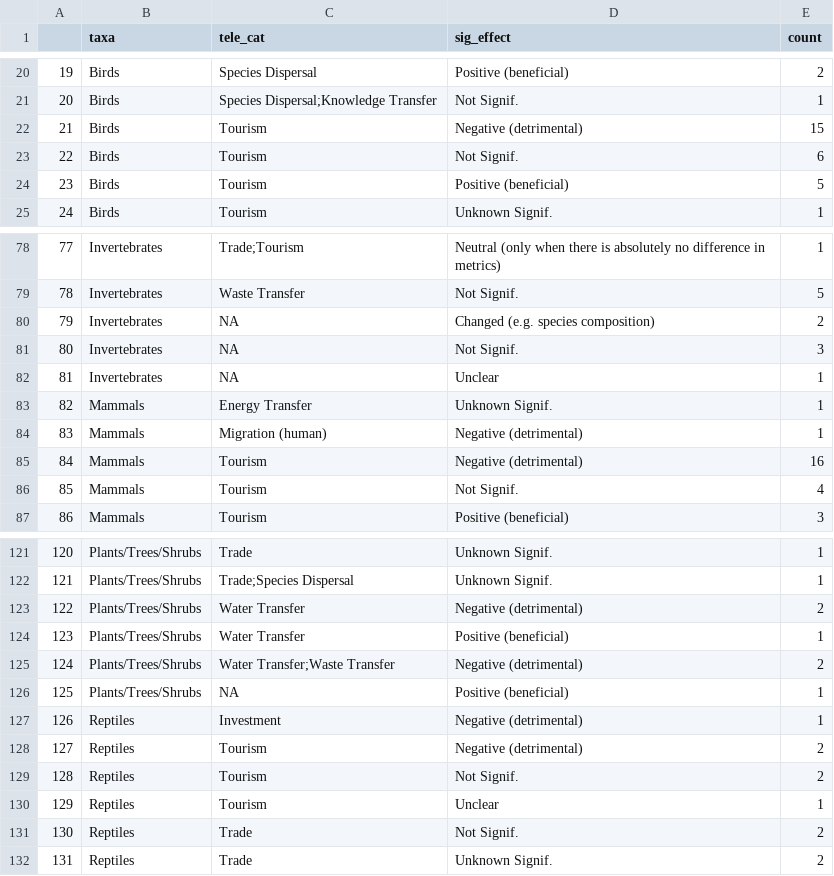
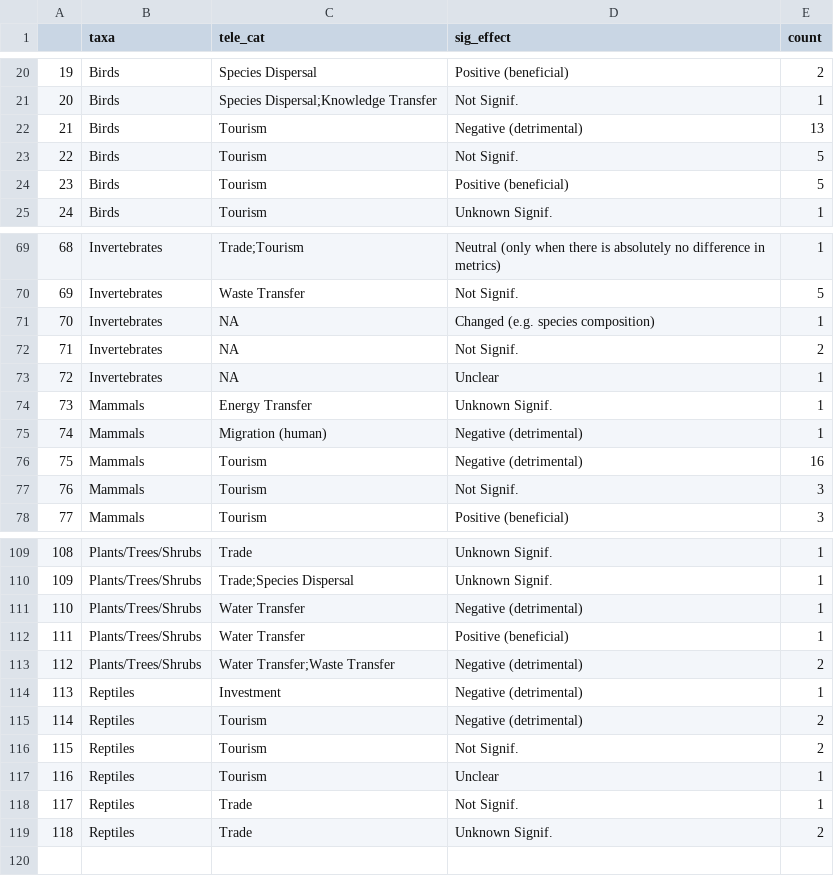
Before and after one commit to hovisci/MCBD, a CSV file: results/synthesis_effects_taxa_and_flow_significant.csv, drawn as a sheet; only a part is shown, gaps mark what is left out; removed rows and columns are numbered as before the commit, all else as after; the diff covers the shown part only; the diff names each change by its address in the sheet, - before the commit and + after, or states it on an @@ line.

```diff
--- a/results/synthesis_effects_taxa_and_flow_significant.csv
+++ b/results/synthesis_effects_taxa_and_flow_significant.csv
-E22 (count): 15
+E22 (count): 13
-E23 (count): 6
+E23 (count): 5
@@ column A renumbered from row 36 down @@
-E71 (count): 2
+E71 (count): 1
-E72 (count): 3
+E72 (count): 2
-E77 (count): 4
+E77 (count): 3
-E111 (count): 2
+E111 (count): 1
-row 126: 125 | Plants/Trees/Shrubs | NA | Positive (beneficial) | 1
-E118 (count): 2
+E118 (count): 1
```
Also changed, not shown: 12 removed rows and 3 edited cells elsewhere in this file, data/s23.csv, results/survey3_summary_effects_by_taxa.csv, 48 other files.
